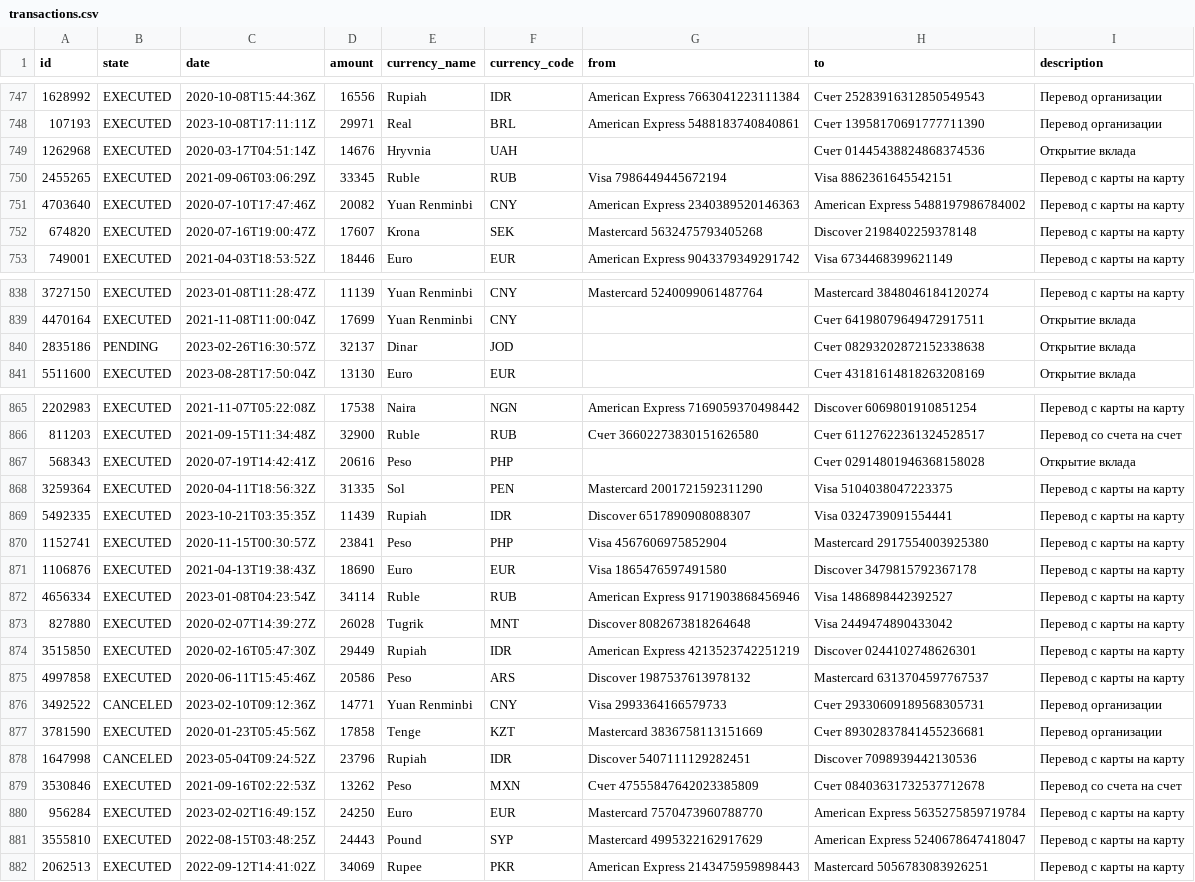
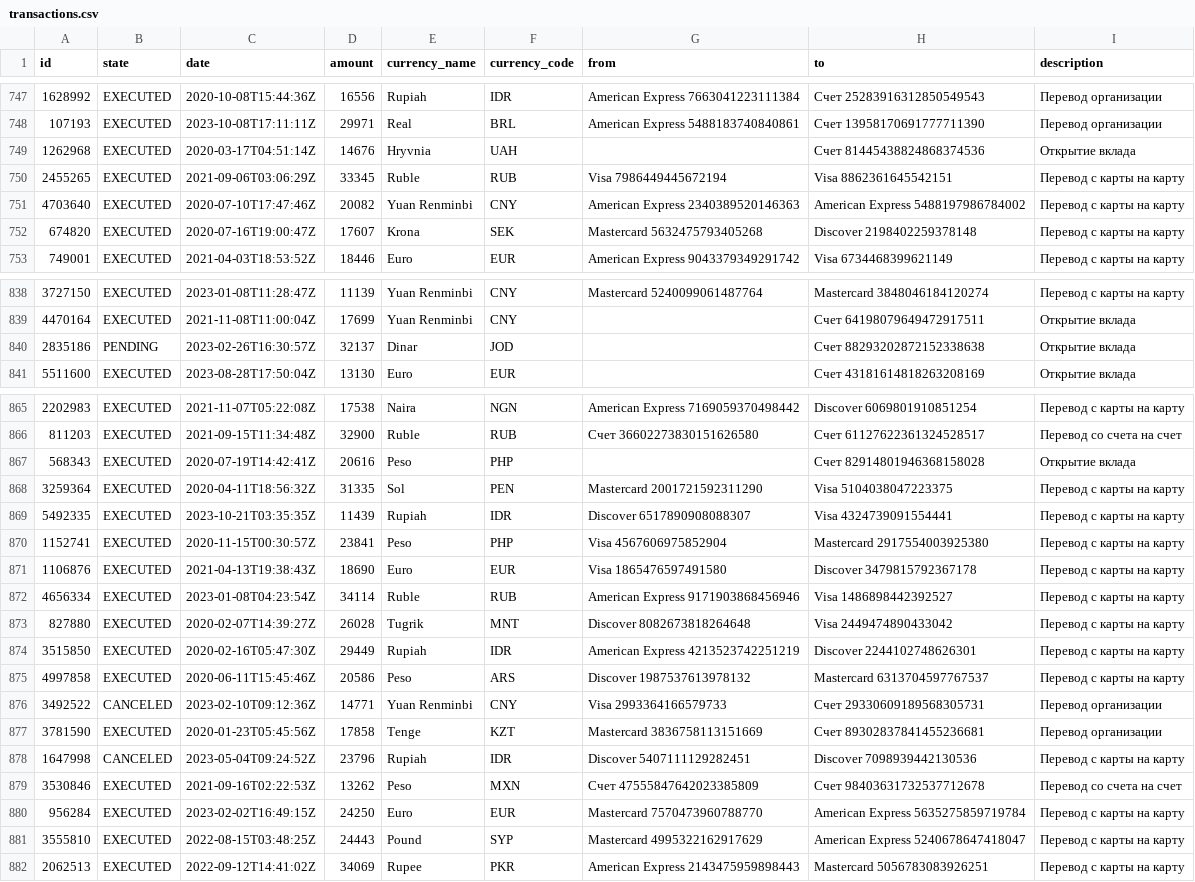
Before and after one commit to Egozzar/tuition_project, a CSV file: data/transactions.csv, drawn as a sheet; only a part is shown, gaps mark what is left out.

Commit message:
fixes masks.py, status.json, transactions.csv

```diff
--- a/data/transactions.csv
+++ b/data/transactions.csv
@@ -748,3 +748,3 @@ id;state;date;amount;currency_name;currency_code;from;to;description
 107193;EXECUTED;2023-10-08T17:11:11Z;29971;Real;BRL;American Express 5488183740840861;Счет 13958170691777711390;Перевод организации
-1262968;EXECUTED;2020-03-17T04:51:14Z;14676;Hryvnia;UAH;;Счет 01445438824868374536;Открытие вклада
+1262968;EXECUTED;2020-03-17T04:51:14Z;14676;Hryvnia;UAH;;Счет 81445438824868374536;Открытие вклада
 2455265;EXECUTED;2021-09-06T03:06:29Z;33345;Ruble;RUB;Visa 7986449445672194;Visa 8862361645542151;Перевод с карты на карту
@@ -839,3 +839,3 @@ id;state;date;amount;currency_name;currency_code;from;to;description
 4470164;EXECUTED;2021-11-08T11:00:04Z;17699;Yuan Renminbi;CNY;;Счет 64198079649472917511;Открытие вклада
-2835186;PENDING;2023-02-26T16:30:57Z;32137;Dinar;JOD;;Счет 08293202872152338638;Открытие вклада
+2835186;PENDING;2023-02-26T16:30:57Z;32137;Dinar;JOD;;Счет 88293202872152338638;Открытие вклада
 5511600;EXECUTED;2023-08-28T17:50:04Z;13130;Euro;EUR;;Счет 43181614818263208169;Открытие вклада
@@ -866,5 +866,5 @@ id;state;date;amount;currency_name;currency_code;from;to;description
 811203;EXECUTED;2021-09-15T11:34:48Z;32900;Ruble;RUB;Счет 36602273830151626580;Счет 61127622361324528517;Перевод со счета на счет
-568343;EXECUTED;2020-07-19T14:42:41Z;20616;Peso;PHP;;Счет 02914801946368158028;Открытие вклада
+568343;EXECUTED;2020-07-19T14:42:41Z;20616;Peso;PHP;;Счет 82914801946368158028;Открытие вклада
 3259364;EXECUTED;2020-04-11T18:56:32Z;31335;Sol;PEN;Mastercard 2001721592311290;Visa 5104038047223375;Перевод с карты на карту
-5492335;EXECUTED;2023-10-21T03:35:35Z;11439;Rupiah;IDR;Discover 6517890908088307;Visa 0324739091554441;Перевод с карты на карту
+5492335;EXECUTED;2023-10-21T03:35:35Z;11439;Rupiah;IDR;Discover 6517890908088307;Visa 4324739091554441;Перевод с карты на карту
 1152741;EXECUTED;2020-11-15T00:30:57Z;23841;Peso;PHP;Visa 4567606975852904;Mastercard 2917554003925380;Перевод с карты на карту
@@ -873,3 +873,3 @@ id;state;date;amount;currency_name;currency_code;from;to;description
 827880;EXECUTED;2020-02-07T14:39:27Z;26028;Tugrik;MNT;Discover 8082673818264648;Visa 2449474890433042;Перевод с карты на карту
-3515850;EXECUTED;2020-02-16T05:47:30Z;29449;Rupiah;IDR;American Express 4213523742251219;Discover 0244102748626301;Перевод с карты на карту
+3515850;EXECUTED;2020-02-16T05:47:30Z;29449;Rupiah;IDR;American Express 4213523742251219;Discover 2244102748626301;Перевод с карты на карту
 4997858;EXECUTED;2020-06-11T15:45:46Z;20586;Peso;ARS;Discover 1987537613978132;Mastercard 6313704597767537;Перевод с карты на карту
@@ -878,3 +878,3 @@ id;state;date;amount;currency_name;currency_code;from;to;description
 1647998;CANCELED;2023-05-04T09:24:52Z;23796;Rupiah;IDR;Discover 5407111129282451;Discover 7098939442130536;Перевод с карты на карту
-3530846;EXECUTED;2021-09-16T02:22:53Z;13262;Peso;MXN;Счет 47555847642023385809;Счет 08403631732537712678;Перевод со счета на счет
+3530846;EXECUTED;2021-09-16T02:22:53Z;13262;Peso;MXN;Счет 47555847642023385809;Счет 98403631732537712678;Перевод со счета на счет
 956284;EXECUTED;2023-02-02T16:49:15Z;24250;Euro;EUR;Mastercard 7570473960788770;American Express 5635275859719784;Перевод с карты на карту
```
Also changed, not shown: 2 other files.
